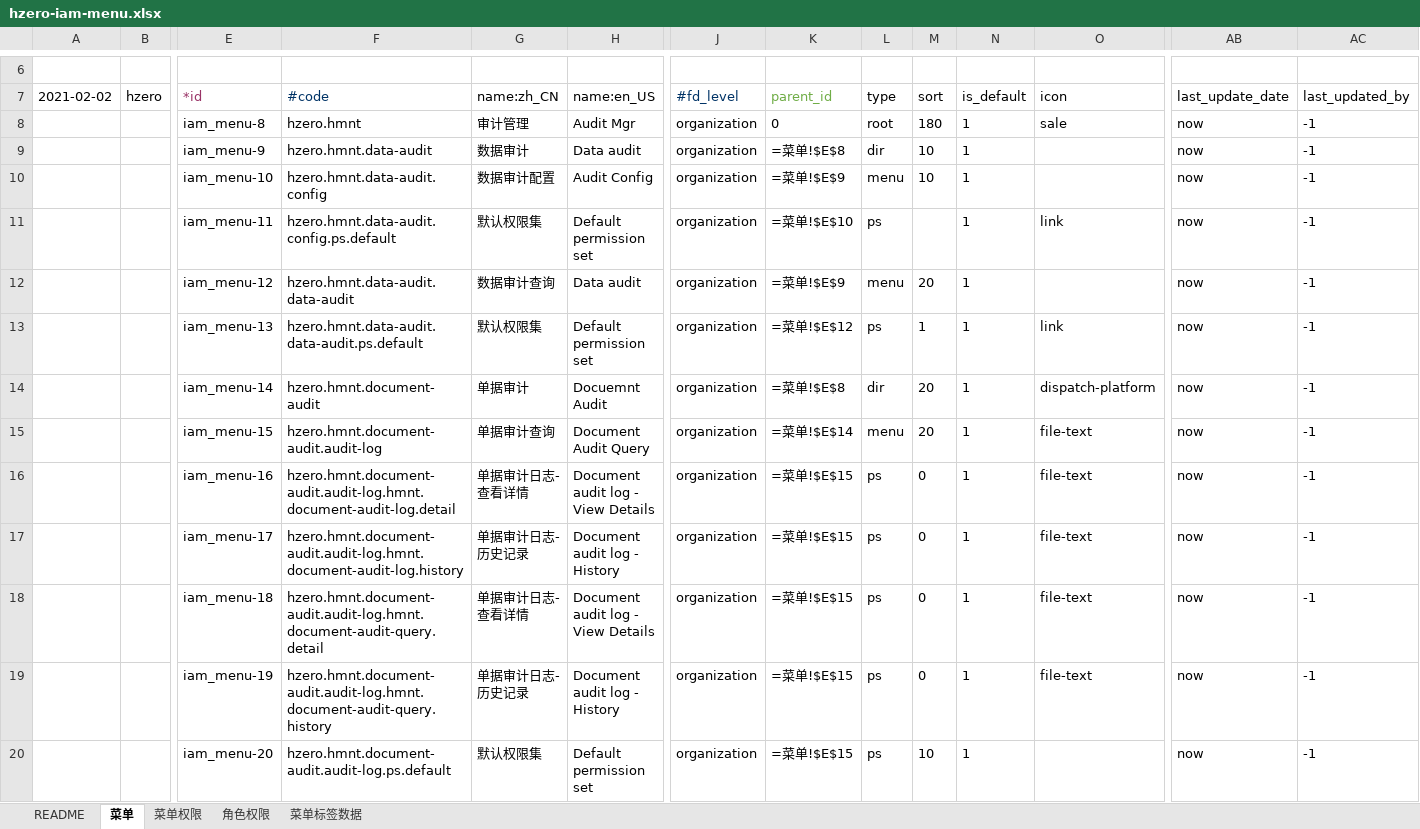
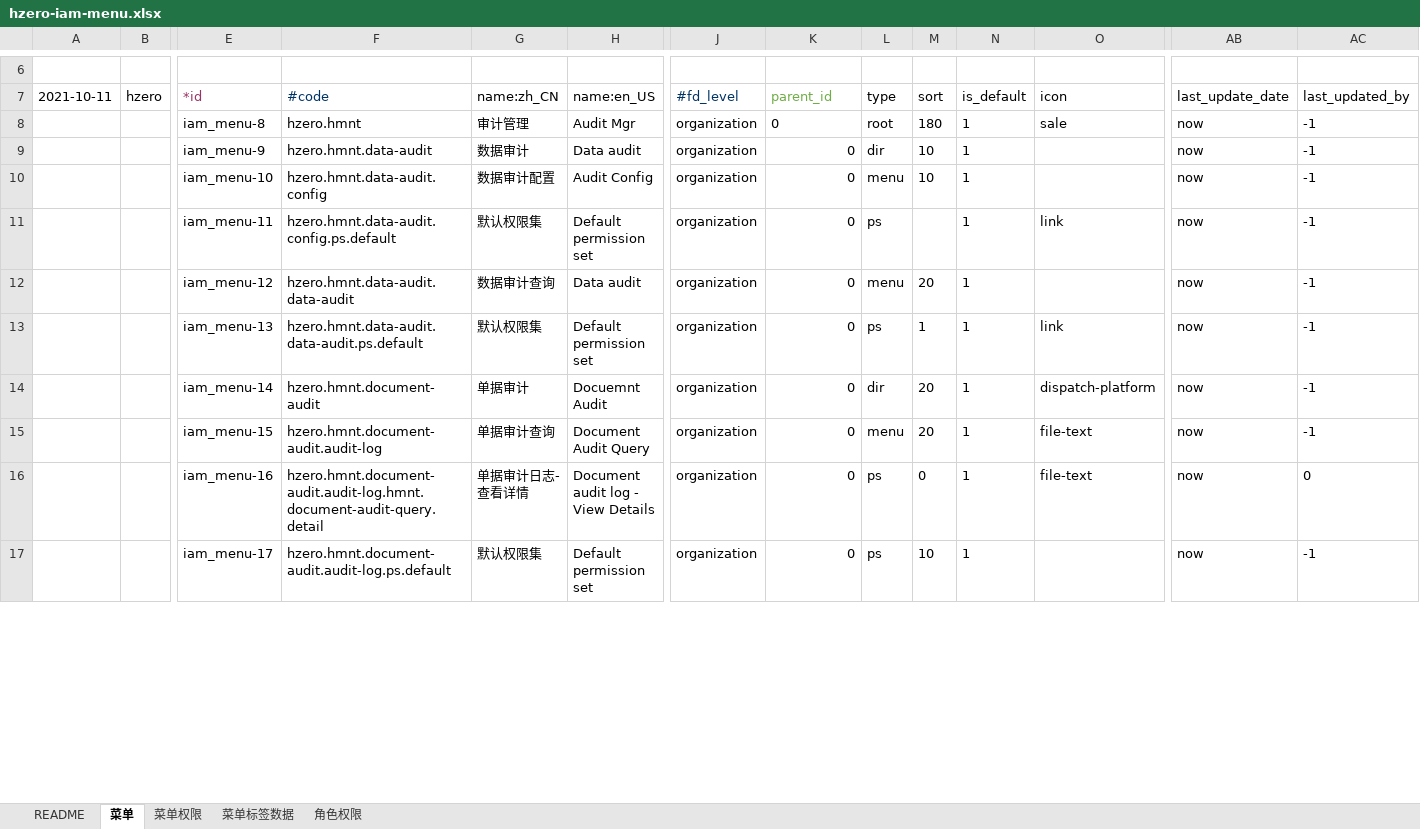
Before and after one commit to open-hand/choerodon-monitor, an Excel workbook: src/main/resources/script/db/init-data/hzero_monitor/hzero_platform/hzero-iam-menu.xlsx, sheet 菜单, drawn as a sheet; only a part is shown, gaps mark what is left out; values as stored, in another font and other column widths than the file's, no borders; formulas without a stored value are shown as written; removed rows and columns are numbered as before the commit, all else as after; rows hold the shown columns only; the diff covers the shown part only; the diff names each change by its address in the sheet, - before the commit and + after, or states it on an @@ line.

```diff
--- a/src/main/resources/script/db/init-data/hzero_monitor/hzero_platform/hzero-iam-menu.xlsx (sheet 菜单)
+++ b/src/main/resources/script/db/init-data/hzero_monitor/hzero_platform/hzero-iam-menu.xlsx (sheet 菜单)
@@ sheet tab order changed: README | 菜单 | 菜单权限 | 菜单标签数据 | 角色权限 @@
-A7: 2021-02-02
+A7: 2021-10-11
-K9 (parent_id): =菜单!$E$8
+K9 (parent_id): 0
-K10 (parent_id): =菜单!$E$9
+K10 (parent_id): 0
-K11 (parent_id): =菜单!$E$10
+K11 (parent_id): 0
-K12 (parent_id): =菜单!$E$9
+K12 (parent_id): 0
-K13 (parent_id): =菜单!$E$12
+K13 (parent_id): 0
-K14 (parent_id): =菜单!$E$8
+K14 (parent_id): 0
-K15 (parent_id): =菜单!$E$14
+K15 (parent_id): 0
-row 16:  |  | iam_menu-16 | hzero.hmnt.document-audit.audit-log.hmnt.document-audit-log.detail | 单据审计日志-查看详情 | Document audit log - View Details | organization | =菜单!$E$15 | ps | 0 | 1 | file-text | now | -1
-row 17:  |  | iam_menu-17 | hzero.hmnt.document-audit.audit-log.hmnt.document-audit-log.history | 单据审计日志-历史记录 | Document audit log - History | organization | =菜单!$E$15 | ps | 0 | 1 | file-text | now | -1
-E16 (*id): iam_menu-18
+E16 (*id): iam_menu-16
-K16 (parent_id): =菜单!$E$15
+K16 (parent_id): 0
-AC16 (last_updated_by): -1
+AC16 (last_updated_by): 0
-row 19:  |  | iam_menu-19 | hzero.hmnt.document-audit.audit-log.hmnt.document-audit-query.history | 单据审计日志-历史记录 | Document audit log - History | organization | =菜单!$E$15 | ps | 0 | 1 | file-text | now | -1
-E17 (*id): iam_menu-20
+E17 (*id): iam_menu-17
-K17 (parent_id): =菜单!$E$15
+K17 (parent_id): 0
```
Also changed, not shown: 17 added rows, 2 removed rows and 85 edited cells elsewhere in this sheet, sheet 菜单权限, sheet 角色权限, sheet 菜单标签数据, src/main/resources/script/db/init-data/hzero_monitor/hzero_platform/hzero-platform-data-clean.xlsx, src/main/resources/script/db/init-data/hzero_monitor/hzero_platform/hzero-platform-lov.xlsx, 7 other files.
